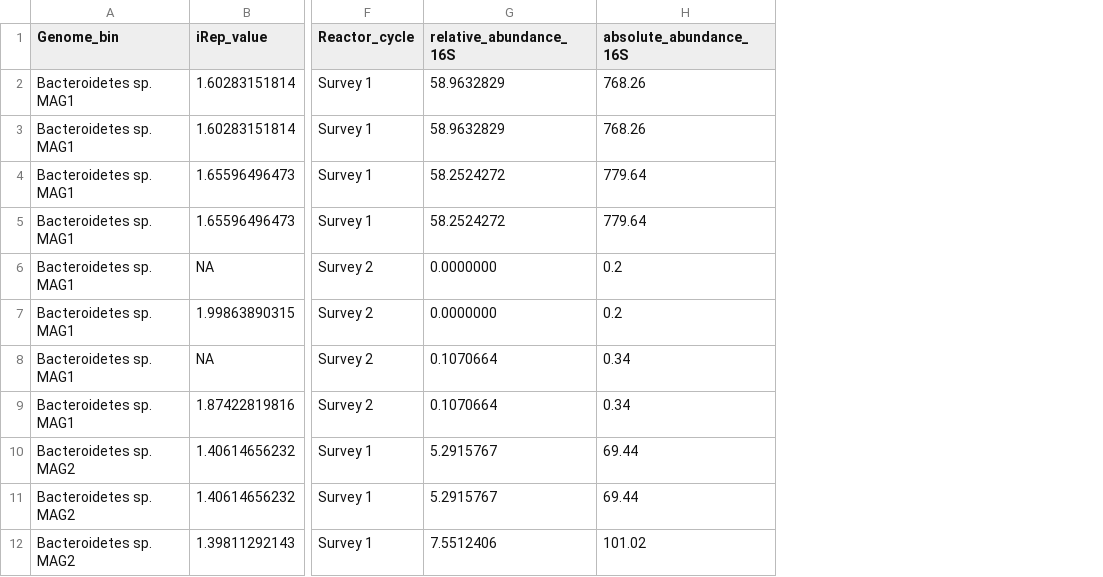
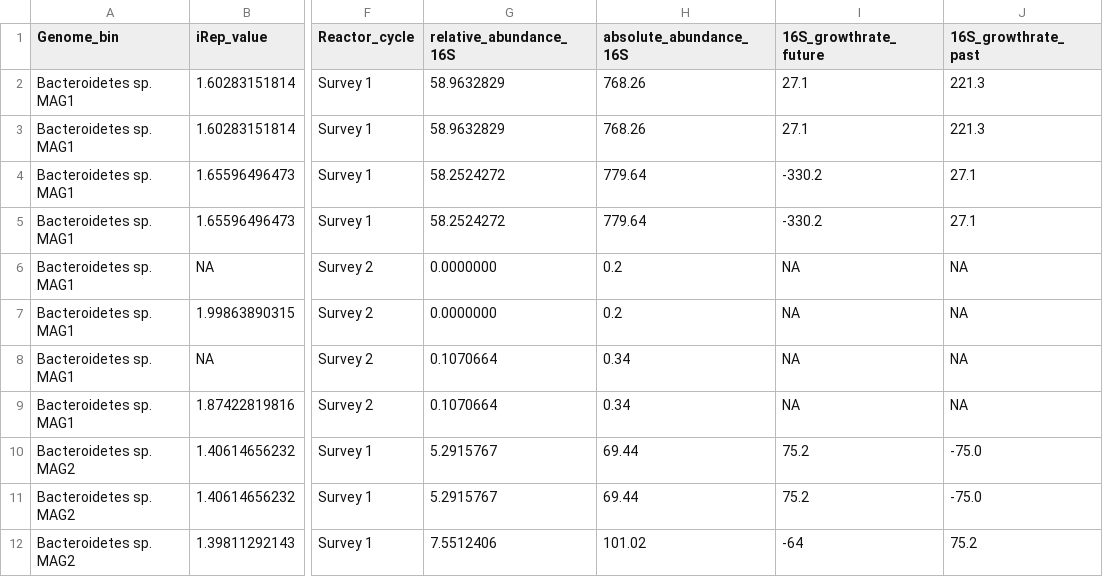
Before and after one commit to rprops/Ramlibacter--CW, a TSV file: iRep/results_irep.tsv, drawn as a sheet; only a part is shown, gaps mark what is left out; the diff names each change by its address in the sheet, - before the commit and + after, or states it on an @@ line.

```diff
--- a/iRep/results_irep.tsv
+++ b/iRep/results_irep.tsv
+column I (16S_growthrate_future), rows 2-12: 27.1 | 27.1 | -330.2 | -330.2 | NA | NA | NA | NA | 75.2 | 75.2 | -64
+column J (16S_growthrate_past), rows 2-12: 221.3 | 221.3 | 27.1 | 27.1 | NA | NA | NA | NA | -75.0 | -75.0 | 75.2
```
Also changed, not shown: 28 other files.
